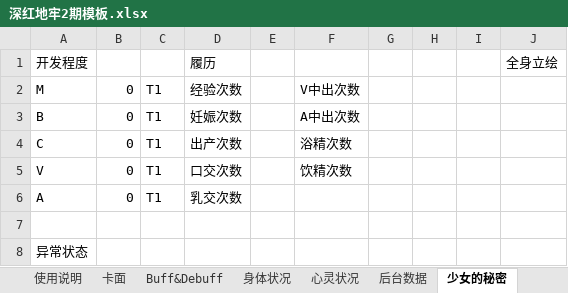
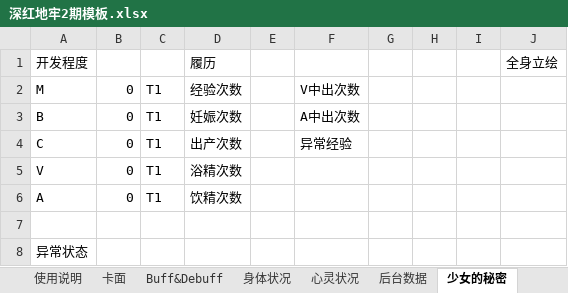
Before and after one commit to mie001/Crisom-dungeon, an Excel workbook: 深红地牢2期模板.xlsx, sheet 少女的秘密, drawn as a sheet; only a part is shown; values as stored, in another font and other column widths than the file's, no borders; the diff names each change by its address in the sheet, - before the commit and + after, or states it on an @@ line.

```diff
--- a/深红地牢2期模板.xlsx (sheet 少女的秘密)
+++ b/深红地牢2期模板.xlsx (sheet 少女的秘密)
-F4: 浴精次数
+F4: 异常经验
-D5: 口交次数
+D5: 浴精次数
-F5: 饮精次数
+F5: (empty)
-D6: 乳交次数
+D6: 饮精次数
```
Also changed, not shown: 1 other file.
